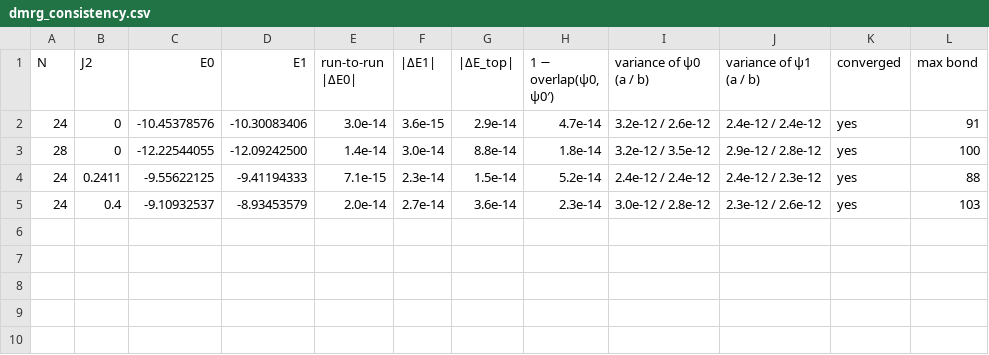
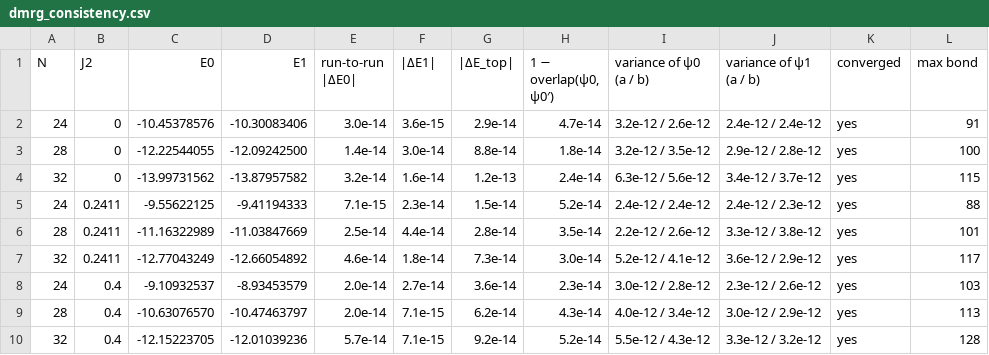
Before and after one commit to aaronseymour7/CLAUDE, a CSV file: j1j2_filter/results/tables/dmrg_consistency.csv, drawn as a sheet.

```diff
--- a/j1j2_filter/results/tables/dmrg_consistency.csv
+++ b/j1j2_filter/results/tables/dmrg_consistency.csv
@@ -3,3 +3,8 @@ N,J2,E0,E1,run-to-run |ΔE0|,|ΔE1|,|ΔE_top|,"1 − overlap(ψ0, ψ0′)",varia
 28,0,-12.22544055,-12.09242500,1.4e-14,3.0e-14,8.8e-14,1.8e-14,3.2e-12 / 3.5e-12,2.9e-12 / 2.8e-12,yes,100
+32,0,-13.99731562,-13.87957582,3.2e-14,1.6e-14,1.2e-13,2.4e-14,6.3e-12 / 5.6e-12,3.4e-12 / 3.7e-12,yes,115
 24,0.2411,-9.55622125,-9.41194333,7.1e-15,2.3e-14,1.5e-14,5.2e-14,2.4e-12 / 2.4e-12,2.4e-12 / 2.3e-12,yes,88
+28,0.2411,-11.16322989,-11.03847669,2.5e-14,4.4e-14,2.8e-14,3.5e-14,2.2e-12 / 2.6e-12,3.3e-12 / 3.8e-12,yes,101
+32,0.2411,-12.77043249,-12.66054892,4.6e-14,1.8e-14,7.3e-14,3.0e-14,5.2e-12 / 4.1e-12,3.6e-12 / 2.9e-12,yes,117
 24,0.4,-9.10932537,-8.93453579,2.0e-14,2.7e-14,3.6e-14,2.3e-14,3.0e-12 / 2.8e-12,2.3e-12 / 2.6e-12,yes,103
+28,0.4,-10.63076570,-10.47463797,2.0e-14,7.1e-15,6.2e-14,4.3e-14,4.0e-12 / 3.4e-12,3.0e-12 / 2.9e-12,yes,113
+32,0.4,-12.15223705,-12.01039236,5.7e-14,7.1e-15,9.2e-14,5.2e-14,5.5e-12 / 4.3e-12,3.3e-12 / 3.2e-12,yes,128
```
Also changed, not shown: j1j2_filter/results/tables/bandwidth.csv, j1j2_filter/results/tables/dmrg_empirical_eps0.01_counts.csv, 25 other files.
